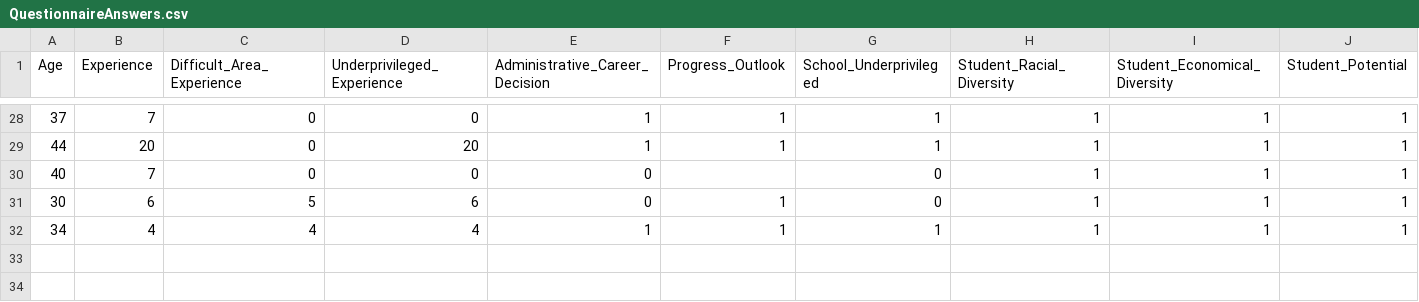
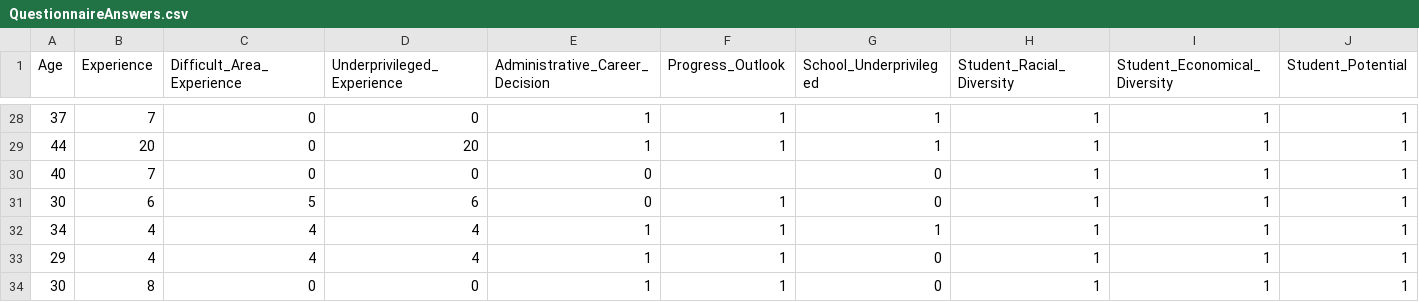
Before and after one commit to jkehelwala/CS5651SI-TeacherMotivation, a CSV file: data/QuestionnaireAnswers.csv, drawn as a sheet; only a part is shown, gaps mark what is left out; rows hold the shown columns only; the diff names each change by its address in the sheet, - before the commit and + after, or states it on an @@ line.

Commit message:
Data Update

```diff
--- a/data/QuestionnaireAnswers.csv
+++ b/data/QuestionnaireAnswers.csv
+row 33: 29 | 4 | 4 | 4 | 1 | 1 | 0 | 1 | 1 | 1
+row 34: 30 | 8 | 0 | 0 | 1 | 1 | 0 | 1 | 1 | 1
```
Also changed, not shown: 1 other file.
